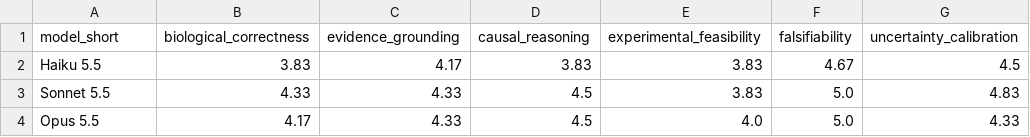
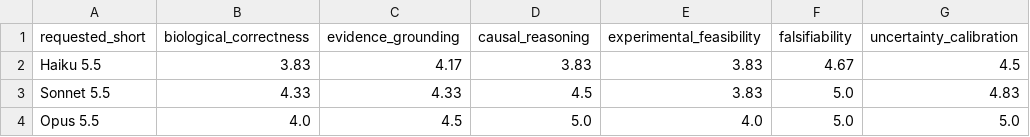
Before and after one commit to Shu-Chenzy/claude-scientific-eval, a CSV file: results/by_dimension.csv, drawn as a sheet.

```diff
--- a/results/by_dimension.csv
+++ b/results/by_dimension.csv
@@ -1,4 +1,4 @@
-model_short,biological_correctness,evidence_grounding,causal_reasoning,experimental_feasibility,falsifiability,uncertainty_calibration
+requested_short,biological_correctness,evidence_grounding,causal_reasoning,experimental_feasibility,falsifiability,uncertainty_calibration
 Haiku 5.5,3.83,4.17,3.83,3.83,4.67,4.5
 Sonnet 5.5,4.33,4.33,4.5,3.83,5.0,4.83
-Opus 5.5,4.17,4.33,4.5,4.0,5.0,4.33
+Opus 5.5,4.0,4.5,5.0,4.0,5.0,5.0
```
Also changed, not shown: results/by_capability.csv, scoring/blind_scores.csv, 21 other files.
